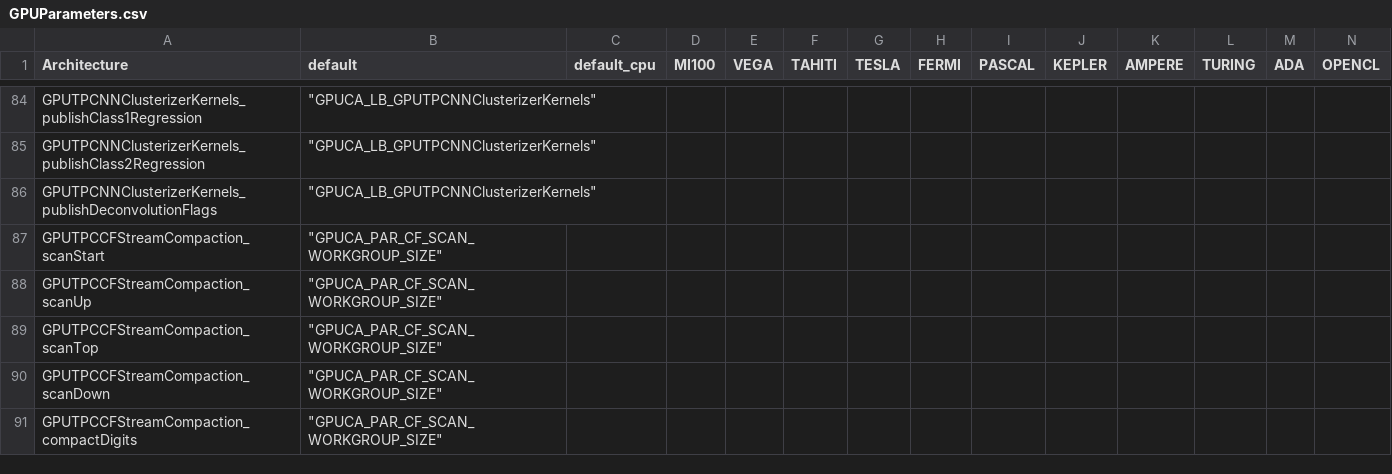
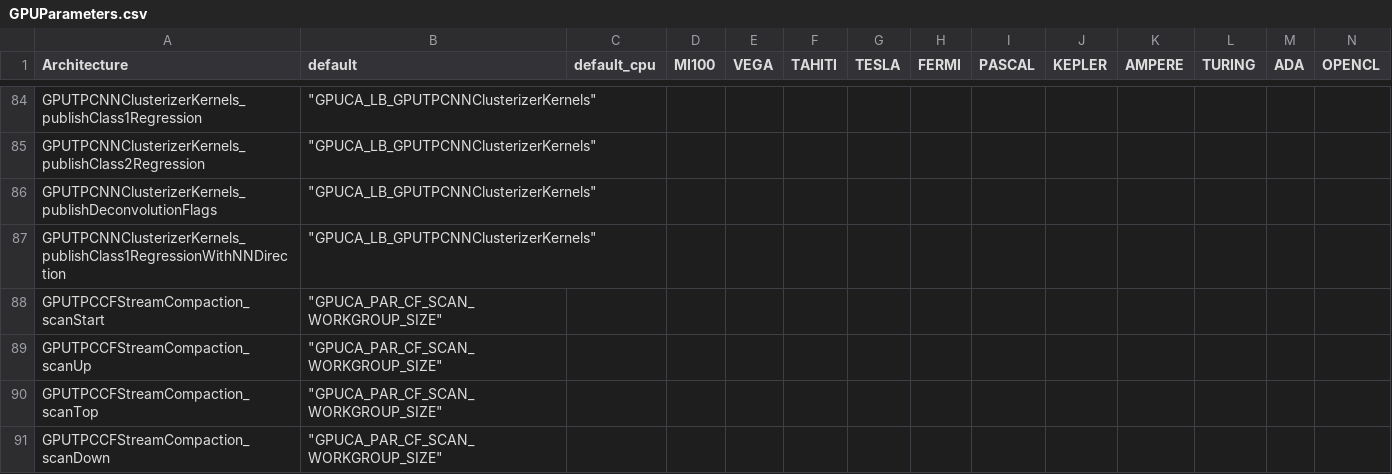
Before and after one commit to AliceO2Group/AliceO2, a CSV file: GPU/GPUTracking/Definitions/Parameters/GPUParameters.csv, drawn as a sheet; only a part is shown, gaps mark what is left out; the shorter side is filled out with more unchanged rows; rows hold the shown columns only; the diff names each change by its address in the sheet, - before the commit and + after, or states it on an @@ line.

Commit message:
Updating with separate kernel

```diff
--- a/GPU/GPUTracking/Definitions/Parameters/GPUParameters.csv
+++ b/GPU/GPUTracking/Definitions/Parameters/GPUParameters.csv
+row 87: GPUTPCNNClusterizerKernels_publishClass1RegressionWithNNDirection | "GPUCA_LB_GPUTPCNNClusterizerKernels"
```
Also changed, not shown: 5 other files.
